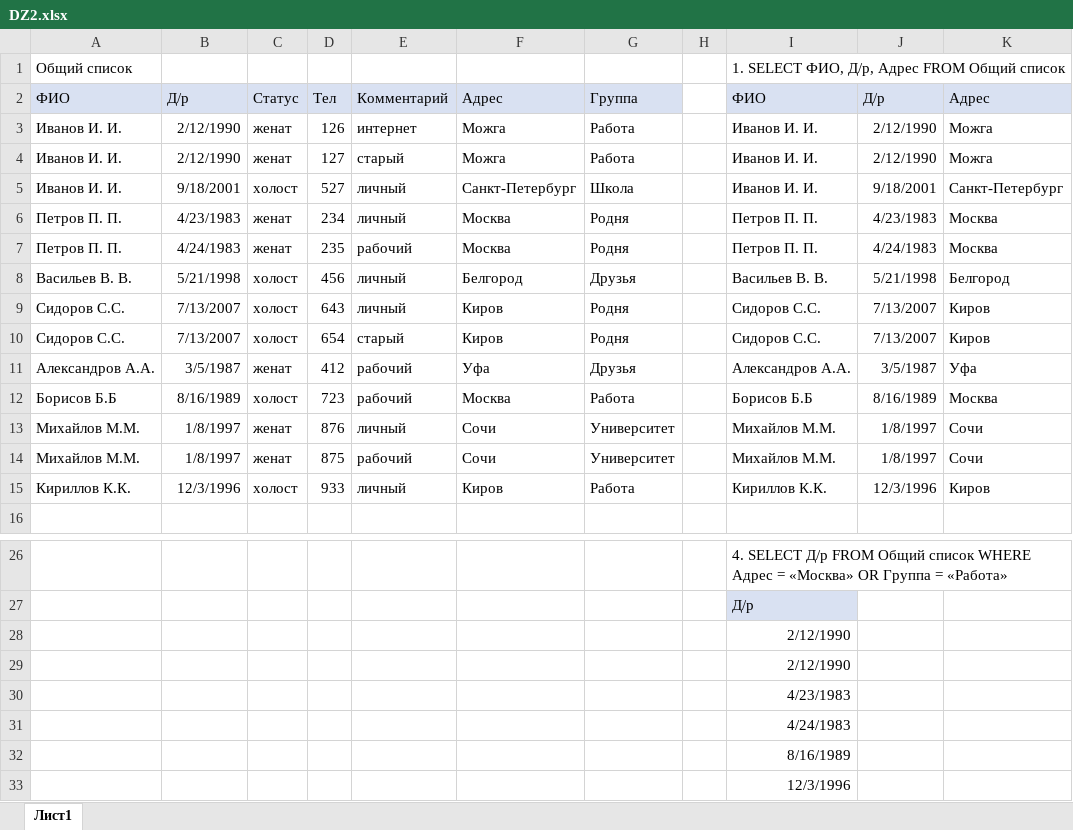
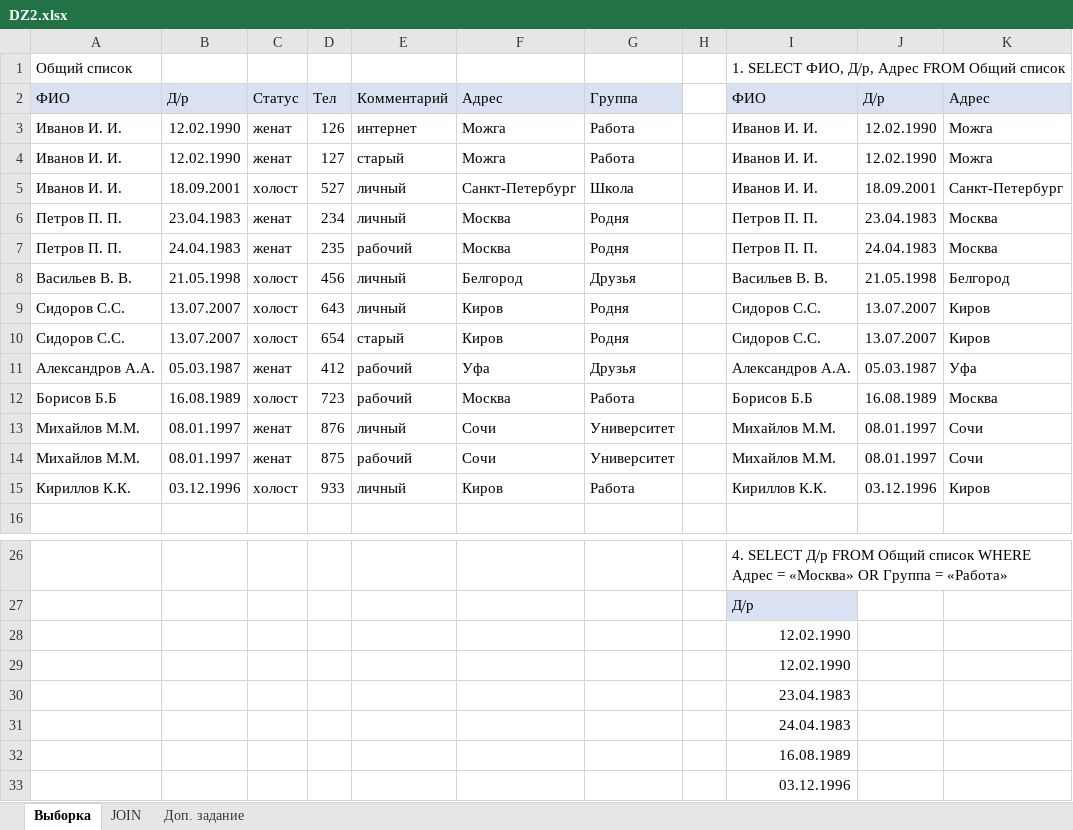
Before and after one commit to Serqey-M/DZ, an Excel workbook: Знакомство с базами данных/DZ2.xlsx, sheet Выборка, drawn as a sheet; only a part is shown, gaps mark what is left out; values as stored, in another font and other column widths than the file's, no borders; the diff names each change by its address in the sheet, - before the commit and + after, or states it on an @@ line.

```diff
--- a/Знакомство с базами данных/DZ2.xlsx (sheet Выборка)
+++ b/Знакомство с базами данных/DZ2.xlsx (sheet Выборка)
-sheet tab: Лист1
+sheet tab: Выборка
+sheet tab: JOIN
+sheet tab: Доп. задание
-B3:B4: 2/12/1990
+B3:B4: 12.02.1990
-J3:J4: 2/12/1990
+J3:J4: 12.02.1990
-B5: 9/18/2001
+B5: 18.09.2001
-J5: 9/18/2001
+J5: 18.09.2001
-B6: 4/23/1983
+B6: 23.04.1983
-J6: 4/23/1983
+J6: 23.04.1983
-B7: 4/24/1983
+B7: 24.04.1983
-J7: 4/24/1983
+J7: 24.04.1983
-B8: 5/21/1998
+B8: 21.05.1998
-J8: 5/21/1998
+J8: 21.05.1998
-B9:B10: 7/13/2007
+B9:B10: 13.07.2007
-J9:J10: 7/13/2007
+J9:J10: 13.07.2007
-B11: 3/5/1987
+B11: 05.03.1987
-J11: 3/5/1987
+J11: 05.03.1987
-B12: 8/16/1989
+B12: 16.08.1989
-J12: 8/16/1989
+J12: 16.08.1989
-B13:B14: 1/8/1997
+B13:B14: 08.01.1997
-J13:J14: 1/8/1997
+J13:J14: 08.01.1997
-B15: 12/3/1996
+B15: 03.12.1996
-J15: 12/3/1996
+J15: 03.12.1996
-I28:I29: 2/12/1990
+I28:I29: 12.02.1990
-I30: 4/23/1983
+I30: 23.04.1983
-I31: 4/24/1983
+I31: 24.04.1983
-I32: 8/16/1989
+I32: 16.08.1989
-I33: 12/3/1996
+I33: 03.12.1996
```
